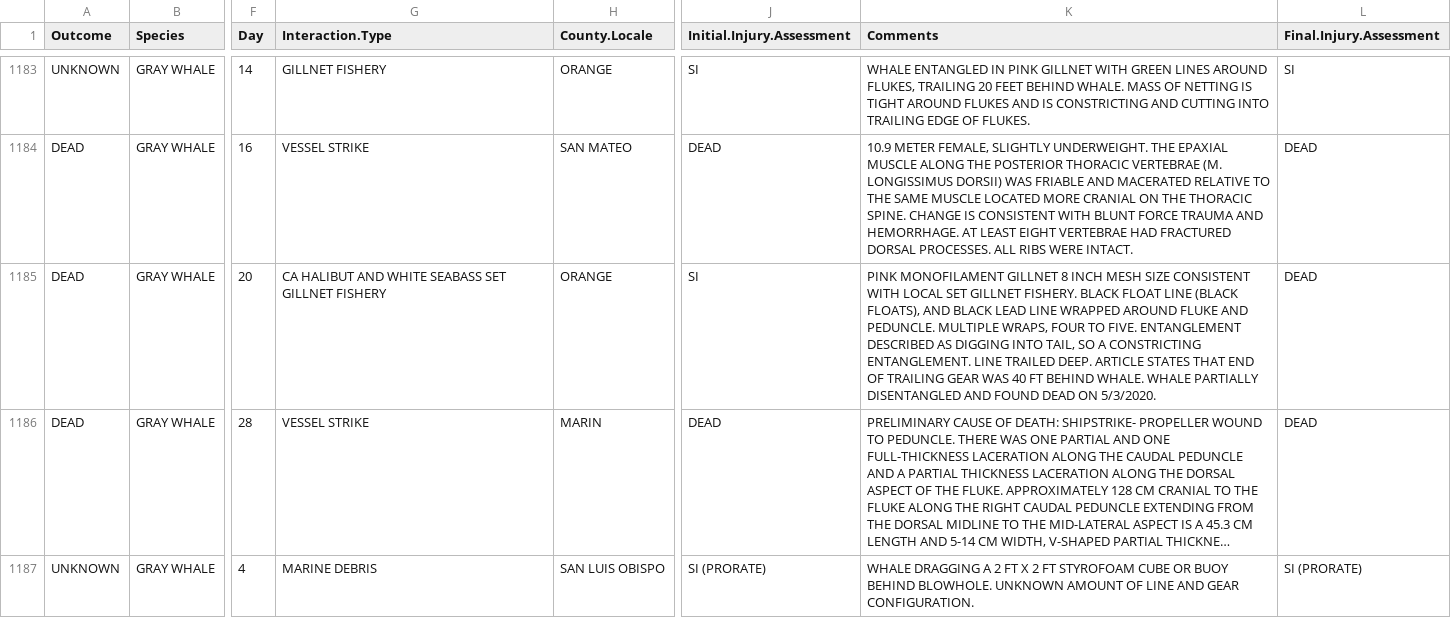
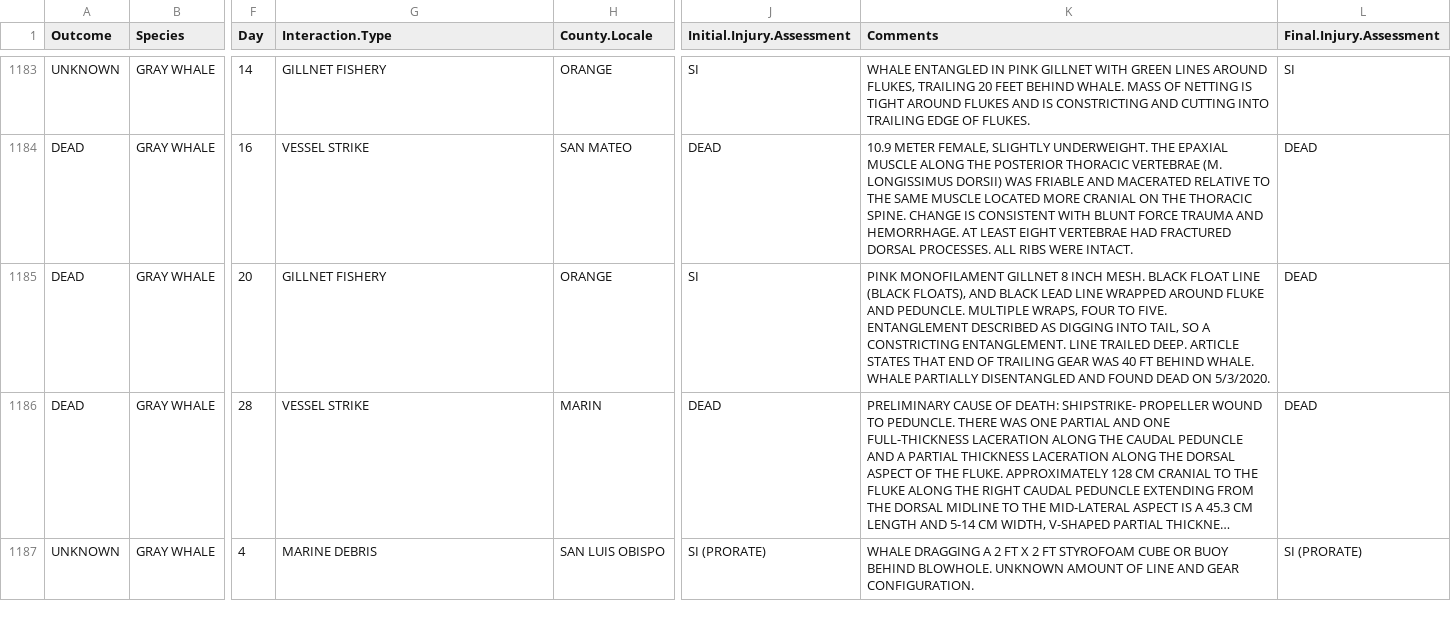
Before and after one commit to JimCarretta/MSI-data, a CSV file: 2017_2021_5yr_MSI.csv, drawn as a sheet; only a part is shown, gaps mark what is left out; long unchanged cells end in …; the diff names each change by its address in the sheet, - before the commit and + after, or states it on an @@ line.

Commit message:
Add files via upload

```diff
--- a/2017_2021_5yr_MSI.csv
+++ b/2017_2021_5yr_MSI.csv
-G1185 (Interaction.Type): CA HALIBUT AND WHITE SEABASS SET GILLNET FISHERY
+G1185 (Interaction.Type): GILLNET FISHERY
-K1185 (Comments): …8 INCH MESH SIZE CONSISTENT WITH LOCAL SET GILLNET FISHERY. BLACK FLOAT…
+K1185 (Comments): …8 INCH MESH. BLACK FLOAT…
```
